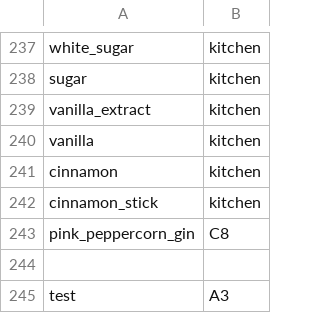
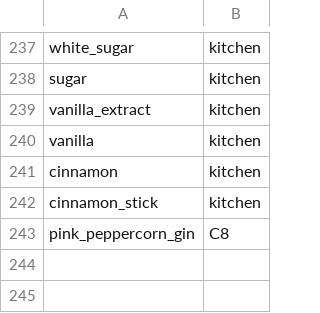
Before and after one commit to ali-clara/led-bar-menu, a CSV file: config/ingredients.csv, drawn as a sheet; only a part is shown, gaps mark what is left out.

```diff
--- a/config/ingredients.csv
+++ b/config/ingredients.csv
@@ -243,3 +243 @@ cinnamon_stick, kitchen
 pink_peppercorn_gin,C8
-
-test,A3
```
Also changed, not shown: 1 other file.
